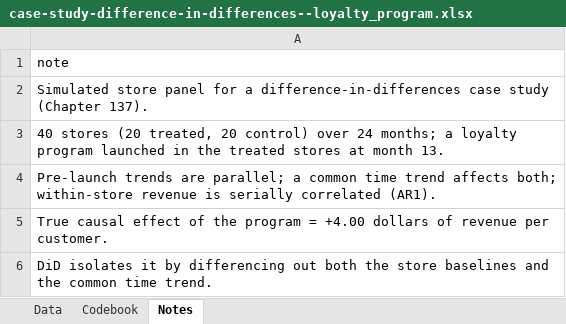
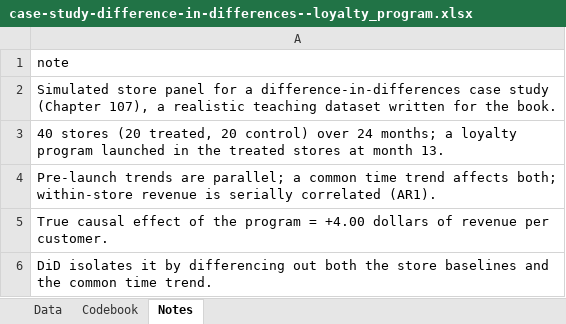
Before and after one commit to johnfisher-ai/Statistics-Data-Science-AI-Visual-Book, an Excel workbook: data/case-study-difference-in-differences--loyalty_program.xlsx, sheet Notes, drawn as a sheet; values as stored, in another font and other column widths than the file's, no borders; the diff names each change by its address in the sheet, - before the commit and + after, or states it on an @@ line.

```diff
--- a/data/case-study-difference-in-differences--loyalty_program.xlsx (sheet Notes)
+++ b/data/case-study-difference-in-differences--loyalty_program.xlsx (sheet Notes)
-A2: …study (Chapter 137).
+A2: …study (Chapter 107), a realistic teaching dataset written for the book.
```
Also changed, not shown: 5 other files.
